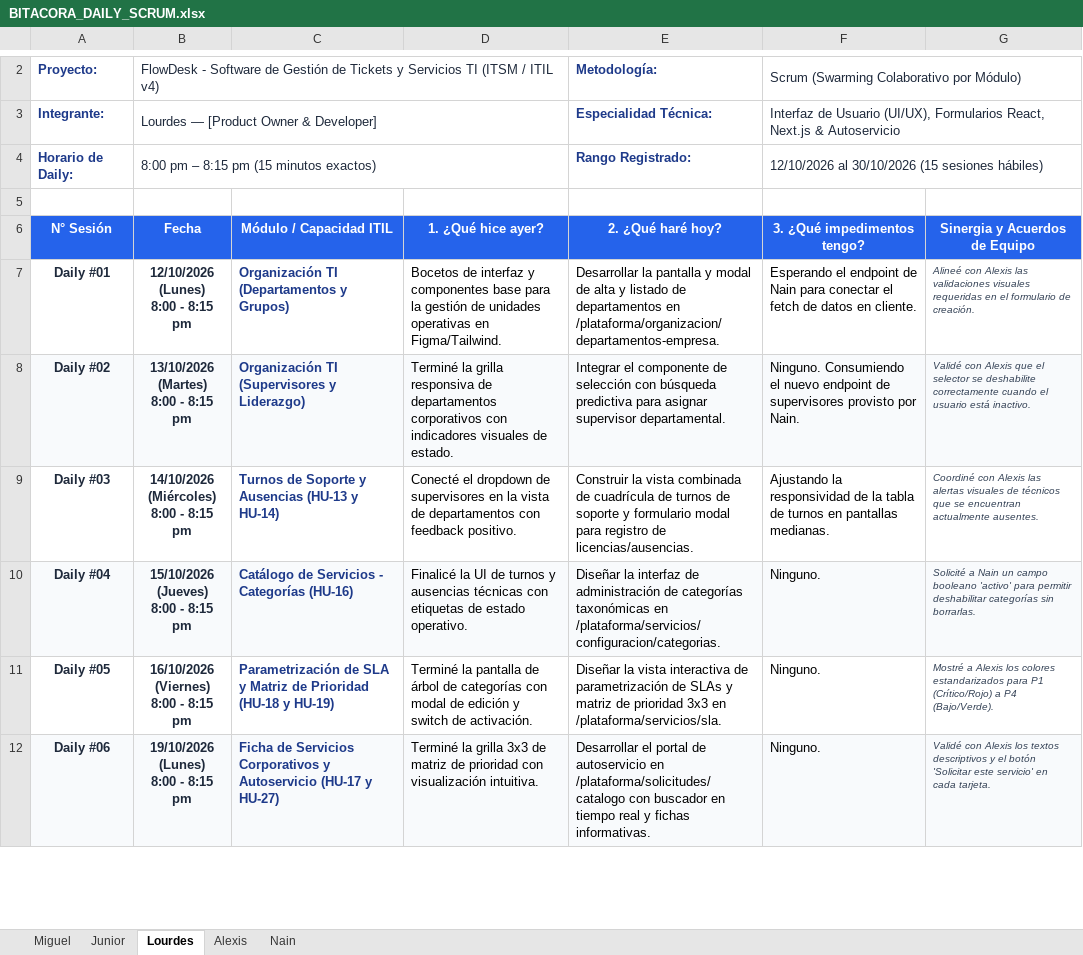
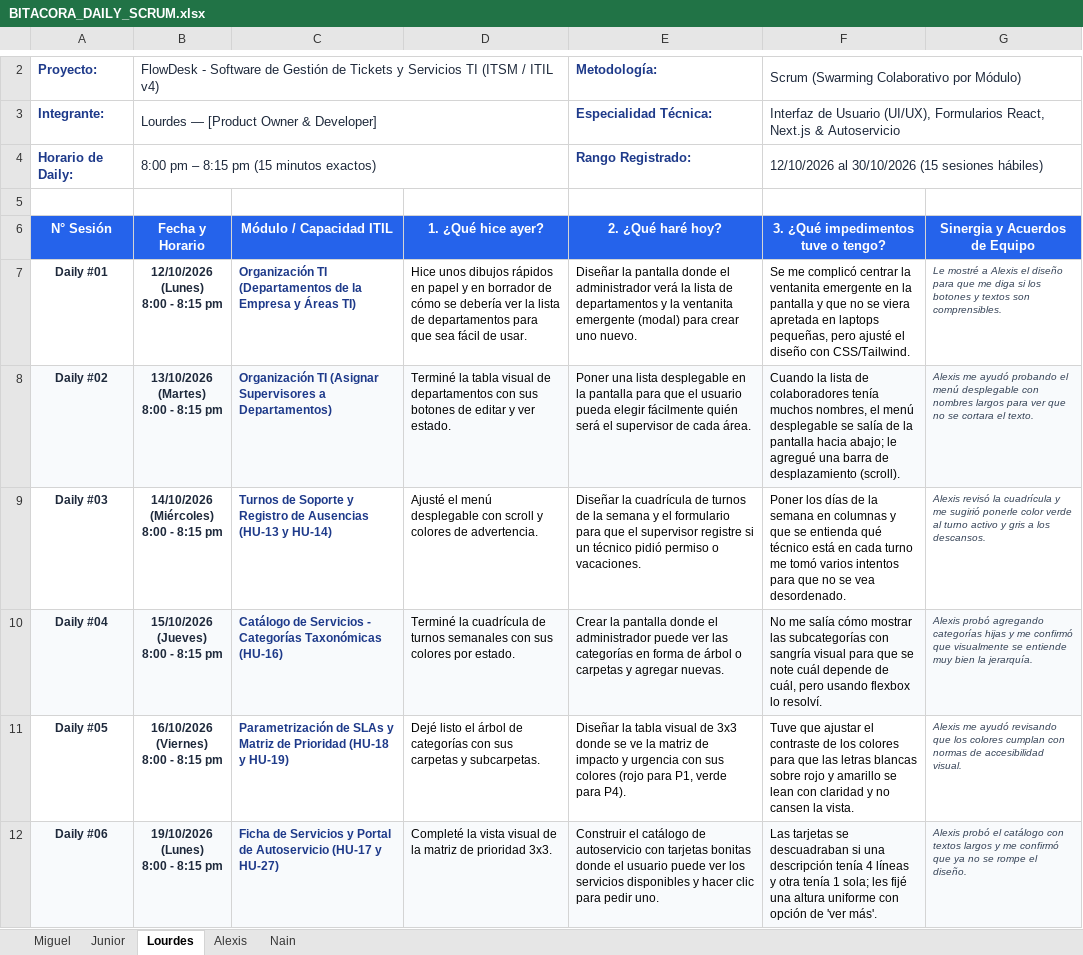
Before and after one commit to Azure-2312/FlowDesk-Software-ITSM, an Excel workbook: DOCUMENTACIÓN/BITACORA_DAILY_SCRUM.xlsx, sheet Lourdes, drawn as a sheet; only a part is shown, gaps mark what is left out; values as stored, in another font and other column widths than the file's, no borders; the diff covers the shown part only; the diff names each change by its address in the sheet, - before the commit and + after, or states it on an @@ line.

Commit message:
docs: actualizar BITACORA_DAILY_SCRUM.xlsx con lenguaje estudiantil claro e impedimentos realistas y solucionables

```diff
--- a/DOCUMENTACIÓN/BITACORA_DAILY_SCRUM.xlsx (sheet Lourdes)
+++ b/DOCUMENTACIÓN/BITACORA_DAILY_SCRUM.xlsx (sheet Lourdes)
-B6: Fecha
+B6: Fecha y Horario
-F6: 3. ¿Qué impedimentos tengo?
+F6: 3. ¿Qué impedimentos tuve o tengo?
@@ A7:F12 text size: smaller @@
-C7 (Módulo / Capacidad ITIL): …TI (Departamentos y Grupos)
+C7 (Módulo / Capacidad ITIL): …TI (Departamentos de la Empresa y Áreas TI)
-D7 (1. ¿Qué hice ayer?): Bocetos de interfaz y componentes base para la gestión de unidades operativas en Figma/Tailwind.
+D7 (1. ¿Qué hice ayer?): Hice unos dibujos rápidos en papel y en borrador de cómo se debería ver la lista de departamentos para que sea fácil de usar.
-E7 (2. ¿Qué haré hoy?): Desarrollar la pantalla y modal de alta y listado de departamentos en /plataforma/organizacion/departamentos-empresa.
+E7 (2. ¿Qué haré hoy?): Diseñar la pantalla donde el administrador verá la lista de departamentos y la ventanita emergente (modal) para crear uno nuevo.
-F7: Esperando el endpoint de Nain para conectar el fetch de datos en cliente.
+F7: Se me complicó centrar la ventanita emergente en la pantalla y que no se viera apretada en laptops pequeñas, pero ajusté el diseño con CSS/Tailwind.
-G7 (Sinergia y Acuerdos de Equipo): Alineé con Alexis las validaciones visuales requeridas en el formulario de creación.
+G7 (Sinergia y Acuerdos de Equipo): Le mostré a Alexis el diseño para que me diga si los botones y textos son comprensibles.
-C8 (Módulo / Capacidad ITIL): Organización TI (Supervisores y Liderazgo)
+C8 (Módulo / Capacidad ITIL): Organización TI (Asignar Supervisores a Departamentos)
-D8 (1. ¿Qué hice ayer?): Terminé la grilla responsiva de departamentos corporativos con indicadores visuales de estado.
+D8 (1. ¿Qué hice ayer?): Terminé la tabla visual de departamentos con sus botones de editar y ver estado.
-E8 (2. ¿Qué haré hoy?): Integrar el componente de selección con búsqueda predictiva para asignar supervisor departamental.
+E8 (2. ¿Qué haré hoy?): Poner una lista desplegable en la pantalla para que el usuario pueda elegir fácilmente quién será el supervisor de cada área.
-F8: Ninguno. Consumiendo el nuevo endpoint de supervisores provisto por Nain.
+F8: Cuando la lista de colaboradores tenía muchos nombres, el menú desplegable se salía de la pantalla hacia abajo; le agregué una barra de desplazamiento (scroll).
-G8 (Sinergia y Acuerdos de Equipo): Validé con Alexis que el selector se deshabilite correctamente cuando el usuario está inactivo.
+G8 (Sinergia y Acuerdos de Equipo): Alexis me ayudó probando el menú desplegable con nombres largos para ver que no se cortara el texto.
-C9 (Módulo / Capacidad ITIL): …Soporte y Ausencias (HU-13…
+C9 (Módulo / Capacidad ITIL): …Soporte y Registro de Ausencias (HU-13…
-D9 (1. ¿Qué hice ayer?): Conecté el dropdown de supervisores en la vista de departamentos con feedback positivo.
+D9 (1. ¿Qué hice ayer?): Ajusté el menú desplegable con scroll y colores de advertencia.
-E9 (2. ¿Qué haré hoy?): Construir la vista combinada de cuadrícula de turnos de soporte y formulario modal para registro de licencias/ausencias.
+E9 (2. ¿Qué haré hoy?): Diseñar la cuadrícula de turnos de la semana y el formulario para que el supervisor registre si un técnico pidió permiso o vacaciones.
-F9: Ajustando la responsividad de la tabla de turnos en pantallas medianas.
+F9: Poner los días de la semana en columnas y que se entienda qué técnico está en cada turno me tomó varios intentos para que no se vea desordenado.
-G9 (Sinergia y Acuerdos de Equipo): Coordiné con Alexis las alertas visuales de técnicos que se encuentran actualmente ausentes.
+G9 (Sinergia y Acuerdos de Equipo): Alexis revisó la cuadrícula y me sugirió ponerle color verde al turno activo y gris a los descansos.
-C10 (Módulo / Capacidad ITIL): …- Categorías (HU-16)
+C10 (Módulo / Capacidad ITIL): …- Categorías Taxonómicas (HU-16)
-D10 (1. ¿Qué hice ayer?): Finalicé la UI de turnos y ausencias técnicas con etiquetas de estado operativo.
+D10 (1. ¿Qué hice ayer?): Terminé la cuadrícula de turnos semanales con sus colores por estado.
-E10 (2. ¿Qué haré hoy?): Diseñar la interfaz de administración de categorías taxonómicas en /plataforma/servicios/configuracion/categorias.
+E10 (2. ¿Qué haré hoy?): Crear la pantalla donde el administrador puede ver las categorías en forma de árbol o carpetas y agregar nuevas.
-F10: Ninguno.
+F10: No me salía cómo mostrar las subcategorías con sangría visual para que se note cuál depende de cuál, pero usando flexbox lo resolví.
-G10 (Sinergia y Acuerdos de Equipo): Solicité a Nain un campo booleano 'activo' para permitir deshabilitar categorías sin borrarlas.
+G10 (Sinergia y Acuerdos de Equipo): Alexis probó agregando categorías hijas y me confirmó que visualmente se entiende muy bien la jerarquía.
-C11 (Módulo / Capacidad ITIL): Parametrización de SLA y Matriz…
+C11 (Módulo / Capacidad ITIL): Parametrización de SLAs y Matriz…
-D11 (1. ¿Qué hice ayer?): Terminé la pantalla de árbol de categorías con modal de edición y switch de activación.
+D11 (1. ¿Qué hice ayer?): Dejé listo el árbol de categorías con sus carpetas y subcarpetas.
-E11 (2. ¿Qué haré hoy?): Diseñar la vista interactiva de parametrización de SLAs y matriz de prioridad 3x3 en /plataforma/servicios/sla.
+E11 (2. ¿Qué haré hoy?): Diseñar la tabla visual de 3x3 donde se ve la matriz de impacto y urgencia con sus colores (rojo para P1, verde para P4).
-F11: Ninguno.
+F11: Tuve que ajustar el contraste de los colores para que las letras blancas sobre rojo y amarillo se lean con claridad y no cansen la vista.
-G11 (Sinergia y Acuerdos de Equipo): Mostré a Alexis los colores estandarizados para P1 (Crítico/Rojo) a P4 (Bajo/Verde).
+G11 (Sinergia y Acuerdos de Equipo): Alexis me ayudó revisando que los colores cumplan con normas de accesibilidad visual.
-C12 (Módulo / Capacidad ITIL): …de Servicios Corporativos y Autoservicio (HU-17…
+C12 (Módulo / Capacidad ITIL): …de Servicios y Portal de Autoservicio (HU-17…
-D12 (1. ¿Qué hice ayer?): Terminé la grilla 3x3 de matriz de prioridad con visualización intuitiva.
+D12 (1. ¿Qué hice ayer?): Completé la vista visual de la matriz de prioridad 3x3.
-E12 (2. ¿Qué haré hoy?): Desarrollar el portal de autoservicio en /plataforma/solicitudes/catalogo con buscador en tiempo real y fichas informativas.
+E12 (2. ¿Qué haré hoy?): Construir el catálogo de autoservicio con tarjetas bonitas donde el usuario puede ver los servicios disponibles y hacer clic para pedir uno.
-F12: Ninguno.
+F12: Las tarjetas se descuadraban si una descripción tenía 4 líneas y otra tenía 1 sola; les fijé una altura uniforme con opción de 'ver más'.
-G12 (Sinergia y Acuerdos de Equipo): Validé con Alexis los textos descriptivos y el botón 'Solicitar este servicio' en cada tarjeta.
+G12 (Sinergia y Acuerdos de Equipo): Alexis probó el catálogo con textos largos y me confirmó que ya no se rompe el diseño.
```
Also changed, not shown: 39 edited cells and cell formats elsewhere in this sheet, sheet Alexis, sheet Nain, sheet Junior, sheet Miguel.
